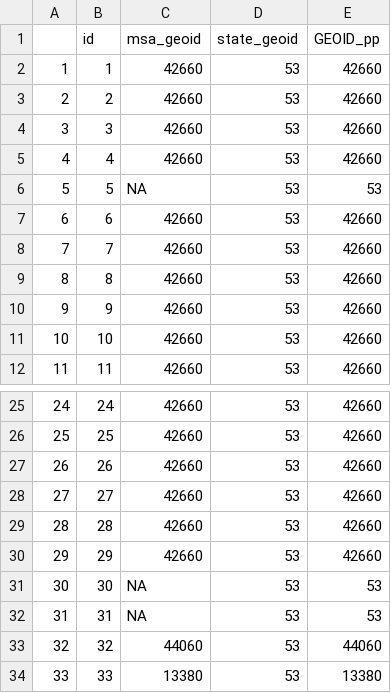
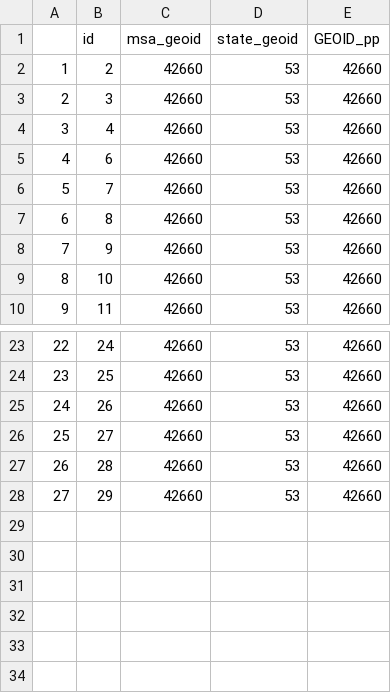
Before and after one commit to kaitlinsinger1/inspace, a CSV file: docs/Inspace/msa_state_dataset.csv, drawn as a sheet; only a part is shown, gaps mark what is left out; removed rows and columns are numbered as before the commit, all else as after; the diff names each change by its address in the sheet, - before the commit and + after, or states it on an @@ line.

Commit message:
Add files via upload

```diff
--- a/docs/Inspace/msa_state_dataset.csv
+++ b/docs/Inspace/msa_state_dataset.csv
-row 2: 1 | 1 | 42660 | 53 | 42660
@@ column A renumbered between rows 2 and 28 @@
-row 6: 5 | 5 | NA | 53 | 53
-row 31: 30 | 30 | NA | 53 | 53
-row 32: 31 | 31 | NA | 53 | 53
-row 33: 32 | 32 | 44060 | 53 | 44060
-row 34: 33 | 33 | 13380 | 53 | 13380
```
